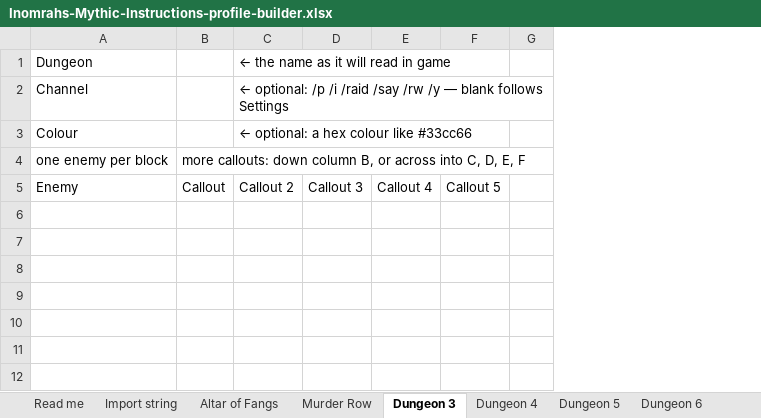
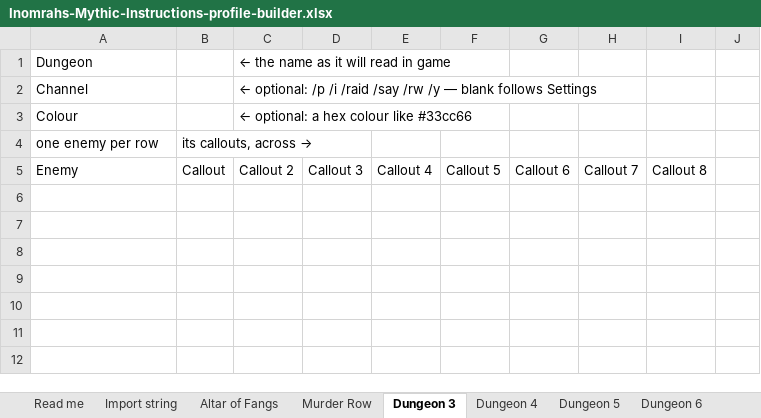
Before and after one commit to teeeeq-collab/Test-1, an Excel workbook: tools/Inomrahs-Mythic-Instructions-profile-builder.xlsx, sheet Dungeon 3, drawn as a sheet; only a part is shown; values as stored, in another font and other column widths than the file's, no cell formats; removed rows and columns are numbered as before the commit, all else as after; the diff covers the shown part only; the diff names each change by its address in the sheet, - before the commit and + after, or states it on an @@ line.

```diff
--- a/tools/Inomrahs-Mythic-Instructions-profile-builder.xlsx (sheet Dungeon 3)
+++ b/tools/Inomrahs-Mythic-Instructions-profile-builder.xlsx (sheet Dungeon 3)
+column G, row 5: Callout 6
@@ column H unhidden, row 5: Callout 7 @@
@@ column I unhidden, row 5: Callout 8 @@
-row 4: one enemy per block | more callouts: down column B, or across into C, D, E, F
+row 4: one enemy per row | its callouts, across →
```
Also changed, not shown: 150 removed rows elsewhere in this sheet, sheet Altar of Fangs, sheet Murder Row, sheet Dungeon 4, sheet Dungeon 5, sheet Dungeon 6, sheet Dungeon 7, 5 more sheets, cell formats, hidden cells.
